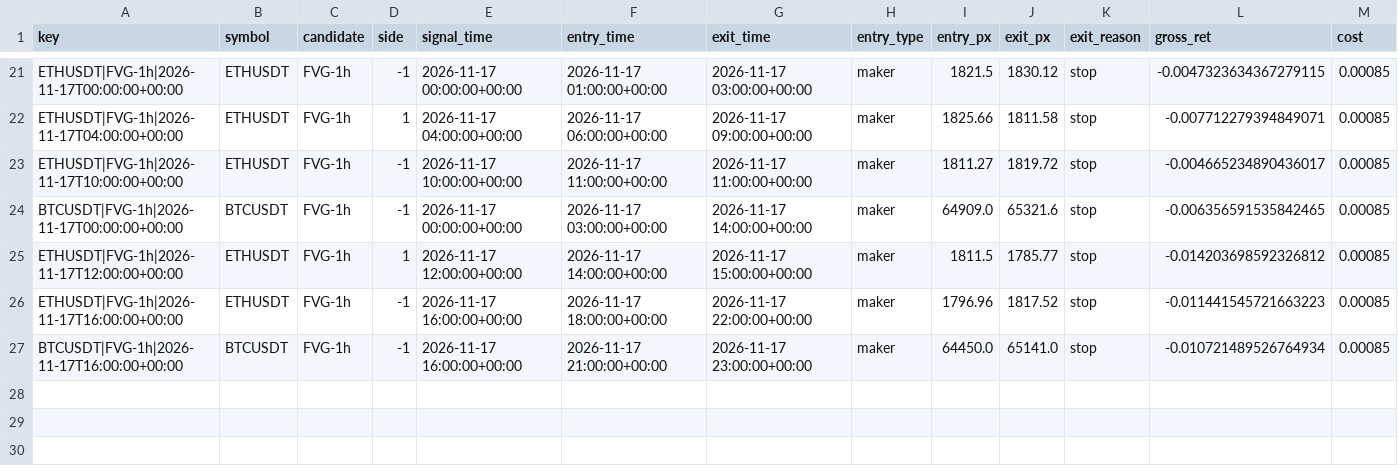
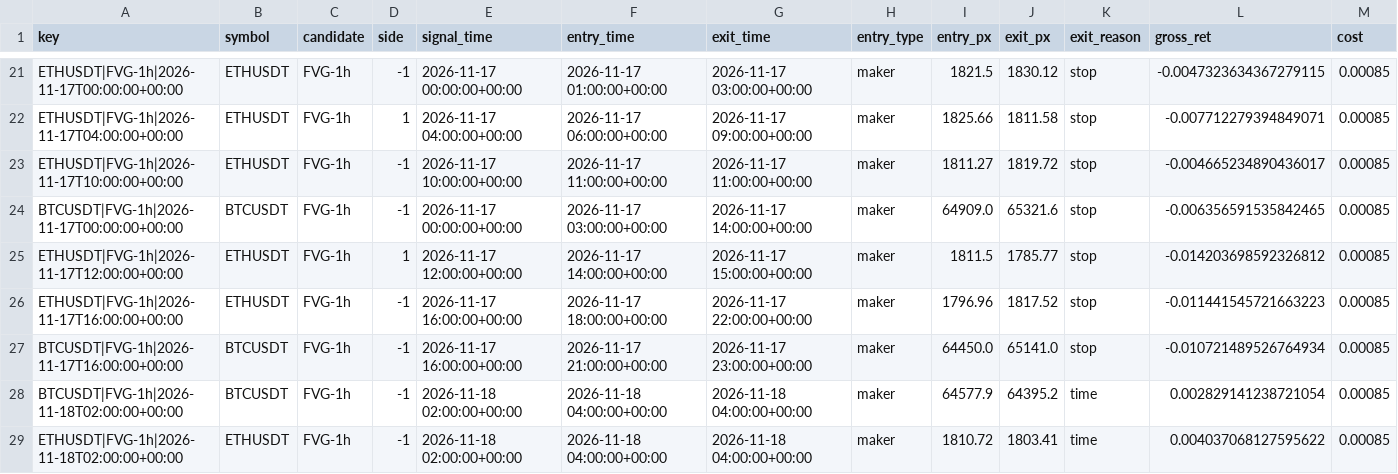
Before and after one commit to richard-nend/youtube-quant-lab, a CSV file: live/trades.csv, drawn as a sheet; only a part is shown, gaps mark what is left out; rows hold the shown columns only; the diff names each change by its address in the sheet, - before the commit and + after, or states it on an @@ line.

Commit message:
live: 2026-11-18T05:03Z

```diff
--- a/live/trades.csv
+++ b/live/trades.csv
+row 28: BTCUSDT|FVG-1h|2026-11-18T02:00:00+00:00 | BTCUSDT | FVG-1h | -1 | 2026-11-18 02:00:00+00:00 | 2026-11-18 04:00:00+00:00 | 2026-11-18 04:00:00+00:00 | maker | 64577.9 | 64395.2 | time | 0.002829141238721054 | 0.00085
+row 29: ETHUSDT|FVG-1h|2026-11-18T02:00:00+00:00 | ETHUSDT | FVG-1h | -1 | 2026-11-18 02:00:00+00:00 | 2026-11-18 04:00:00+00:00 | 2026-11-18 04:00:00+00:00 | maker | 1810.72 | 1803.41 | time | 0.004037068127595622 | 0.00085
```
Also changed, not shown: 1 other file.
